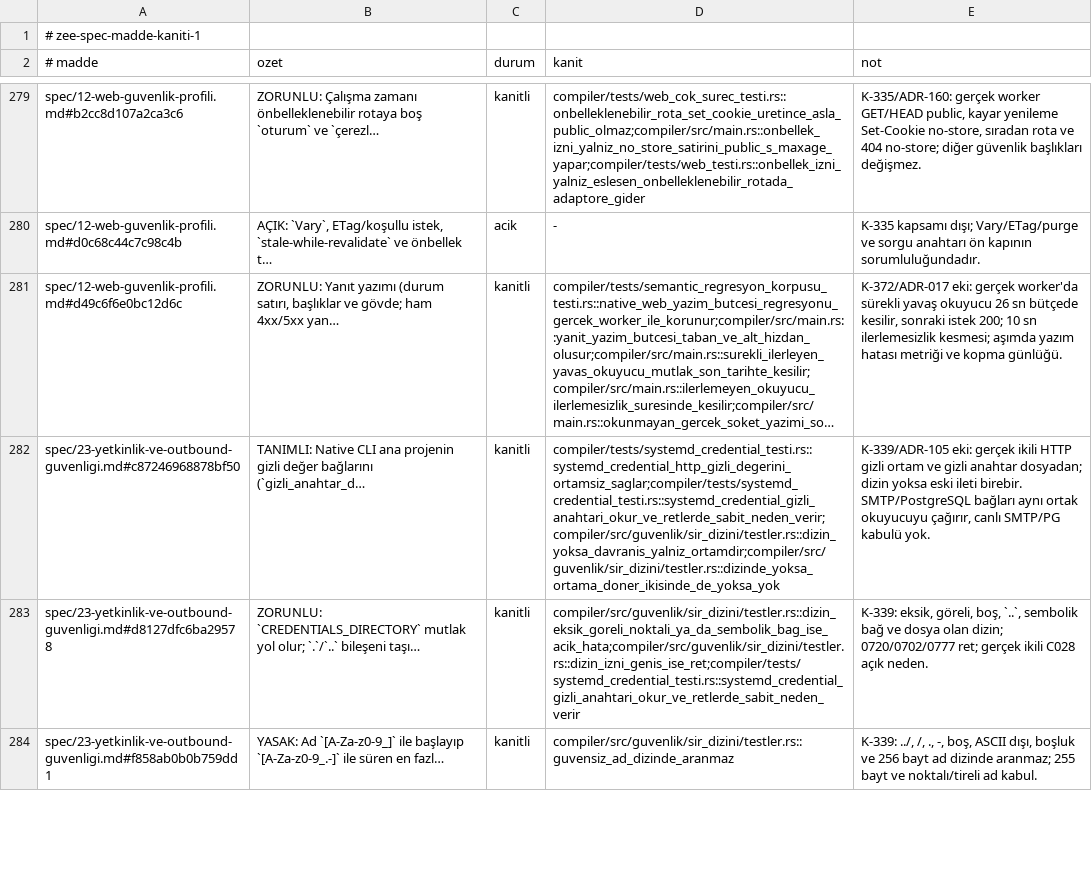
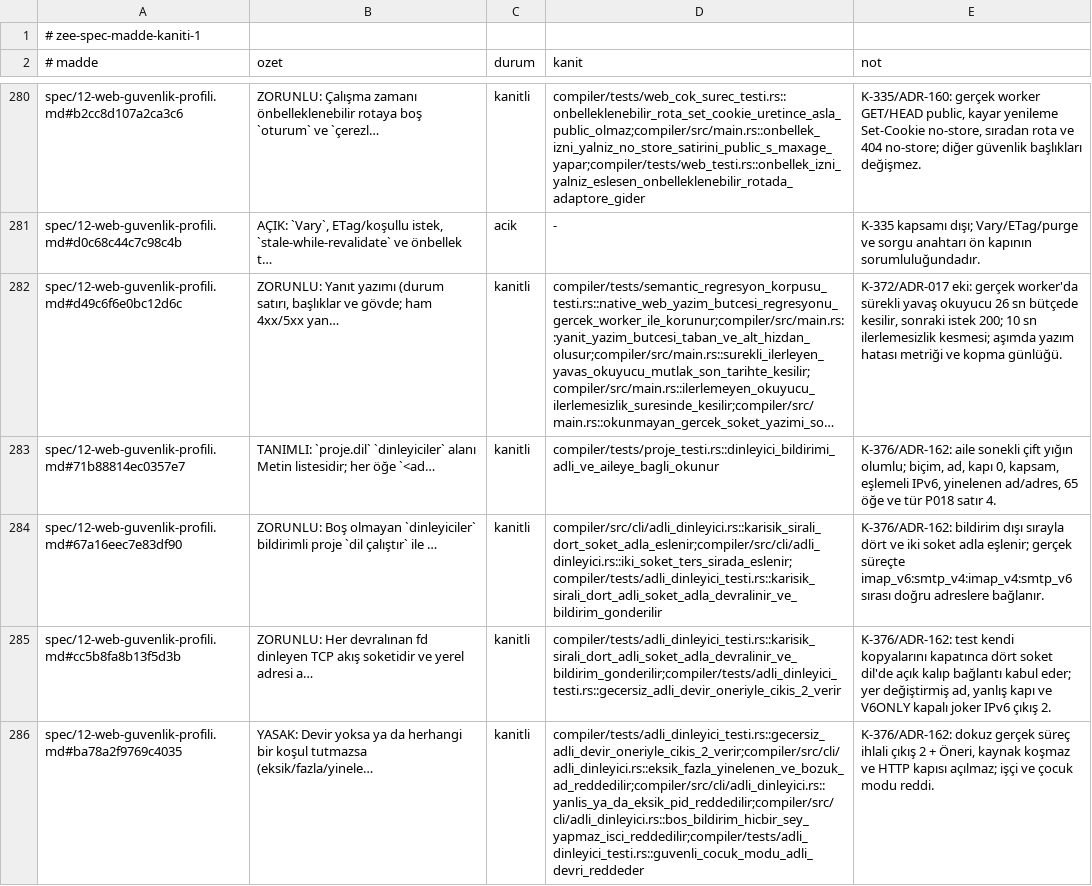
Before and after one commit to merbay-erp/zee, a TSV file: docs/spec-madde-kaniti-v1.tsv, drawn as a sheet; only a part is shown, gaps mark what is left out; the shorter side is filled out with more unchanged rows; long unchanged cells end in …; the diff covers the shown part only; the diff names each change by its address in the sheet, - before the commit and + after, or states it on an @@ line.

```diff
--- a/docs/spec-madde-kaniti-v1.tsv
+++ b/docs/spec-madde-kaniti-v1.tsv
+row 283: spec/12-web-guvenlik-profili.md#71b88814ec0357e7 | TANIMLI: `proje.dil` `dinleyiciler` alanı Metin listesidir; her öğe `<ad… | kanitli | compiler/tests/proje_testi.rs::dinleyici_bildirimi_adli_ve_aileye_bagli_okunur | K-376/ADR-162: aile sonekli çift yığın olumlu; biçim, ad, kapı 0, kapsam, eşlemeli IPv6, yinelenen ad/adres, 65 öğe ve tür P018 satır 4.
+row 284: spec/12-web-guvenlik-profili.md#67a16eec7e83df90 | ZORUNLU: Boş olmayan `dinleyiciler` bildirimli proje `dil çalıştır` ile … | kanitli | compiler/src/cli/adli_dinleyici.rs::karisik_sirali_dort_soket_adla_eslenir;compiler/src/cli/adli_dinleyici.rs::iki_soket_ters_sirada_eslenir;compiler/tests/adli_dinleyici_testi.rs::karisik_sirali_dort_adli_soket_adla_devralinir_ve_bildirim_gonderilir | K-376/ADR-162: bildirim dışı sırayla dört ve iki soket adla eşlenir; gerçek süreçte imap_v6:smtp_v4:imap_v4:smtp_v6 sırası doğru adreslere bağlanır.
+row 285: spec/12-web-guvenlik-profili.md#cc5b8fa8b13f5d3b | ZORUNLU: Her devralınan fd dinleyen TCP akış soketidir ve yerel adresi a… | kanitli | compiler/tests/adli_dinleyici_testi.rs::karisik_sirali_dort_adli_soket_adla_devralinir_ve_bildirim_gonderilir;compiler/tests/adli_dinleyici_testi.rs::gecersiz_adli_devir_oneriyle_cikis_2_verir | K-376/ADR-162: test kendi kopyalarını kapatınca dört soket dil'de açık kalıp bağlantı kabul eder; yer değiştirmiş ad, yanlış kapı ve V6ONLY kapalı joker IPv6 çıkış 2.
+row 286: spec/12-web-guvenlik-profili.md#ba78a2f9769c4035 | YASAK: Devir yoksa ya da herhangi bir koşul tutmazsa (eksik/fazla/yinele… | kanitli | compiler/tests/adli_dinleyici_testi.rs::gecersiz_adli_devir_oneriyle_cikis_2_verir;compiler/src/cli/adli_dinleyici.rs::eksik_fazla_yinelenen_ve_bozuk_ad_reddedilir;compiler/src/cli/adli_dinleyici.rs::yanlis_ya_da_eksik_pid_reddedilir;compiler/src/cli/adli_dinleyici.rs::bos_bildirim_hicbir_sey_yapmaz_isci_reddedilir;compiler/tests/adli_dinleyici_testi.rs::guvenli_cocuk_modu_adli_devri_reddeder | K-376/ADR-162: dokuz gerçek süreç ihlali çıkış 2 + Öneri, kaynak koşmaz ve HTTP kapısı açılmaz; işçi ve çocuk modu reddi.
```
Also changed, not shown: 4 added rows elsewhere in this file, docs/guvenlik-bulgulari-v1.tsv, docs/kanit-haritasi-v1.tsv, 43 other files.
